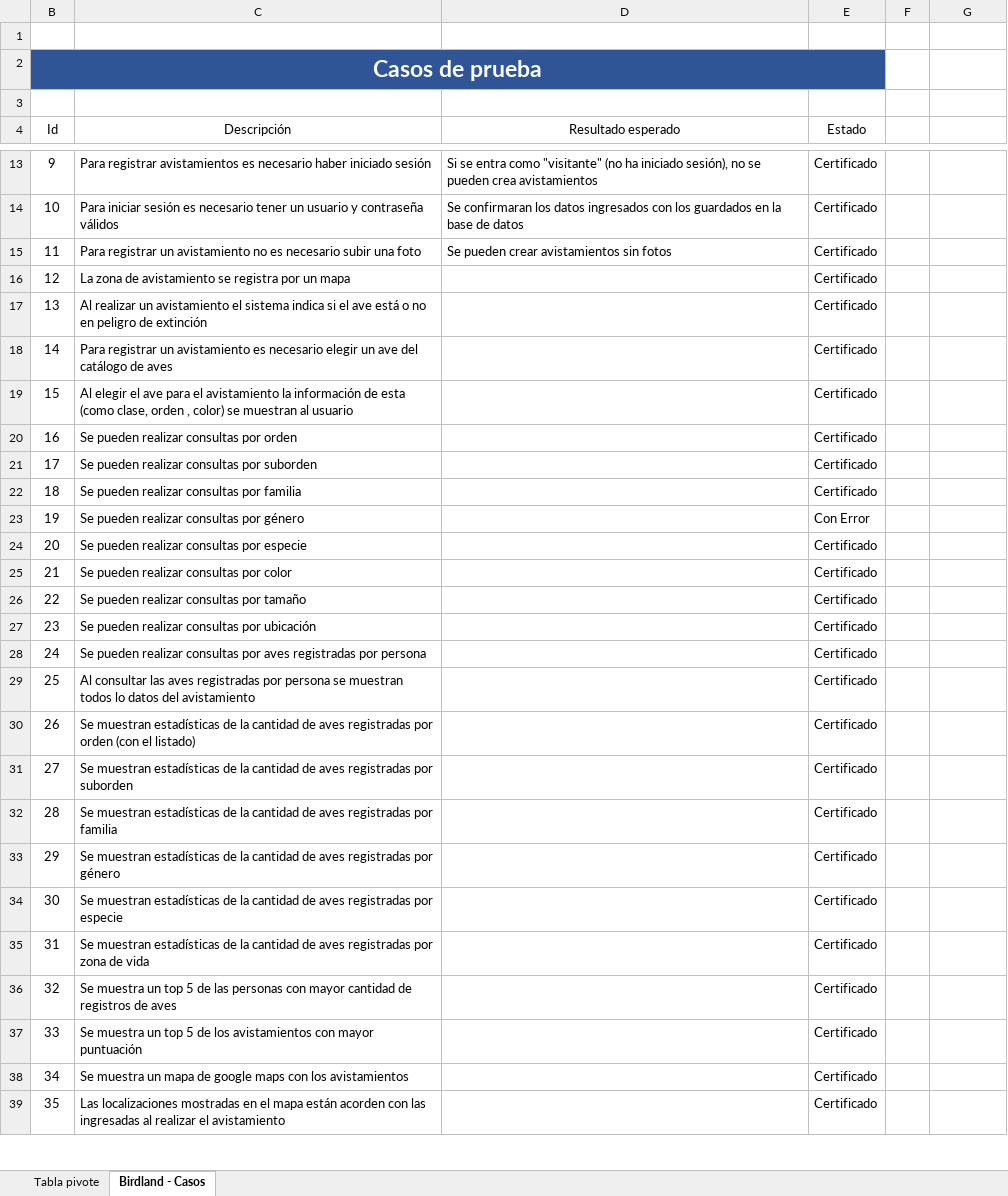
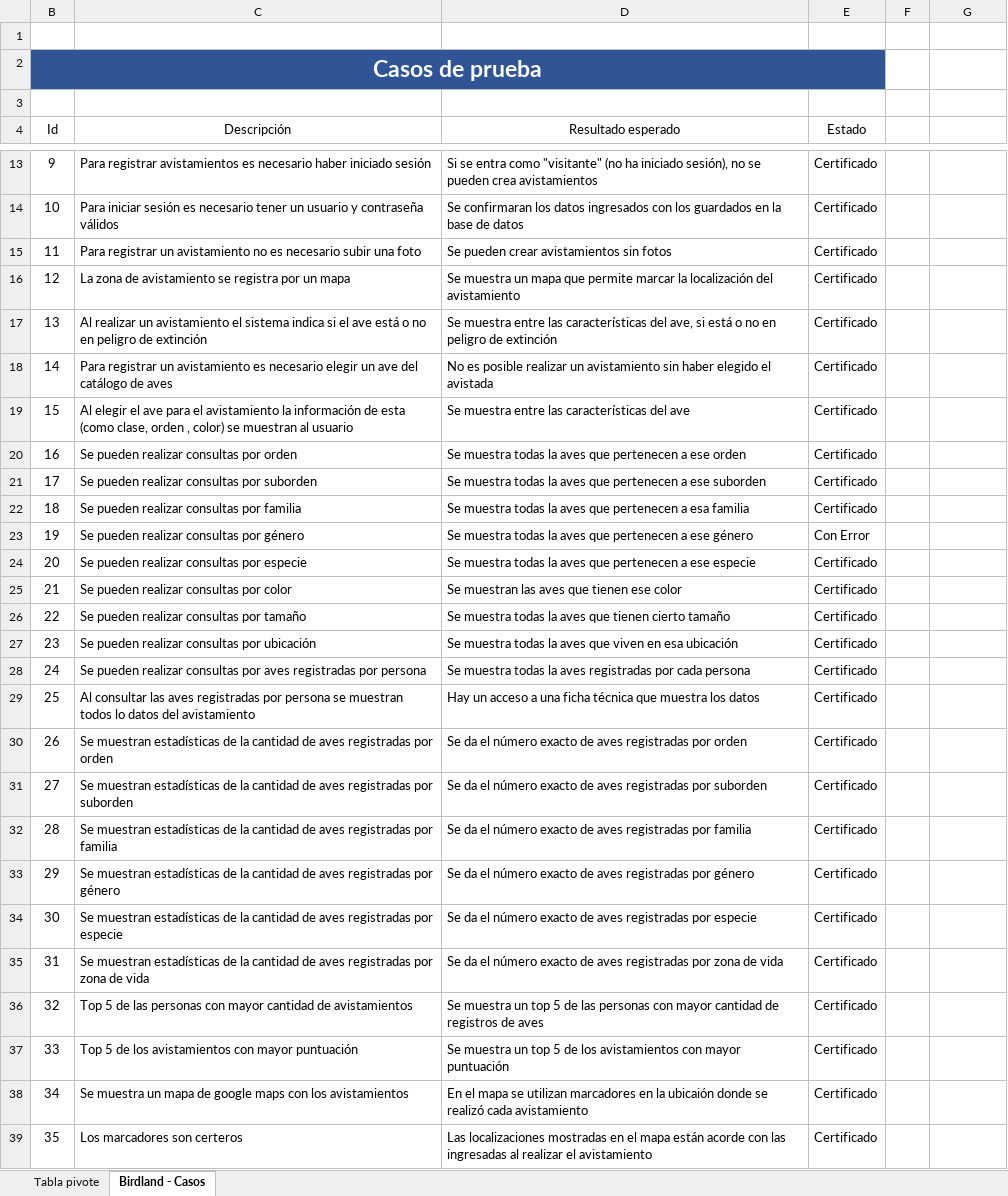
Before and after one commit to cecilianogranados96/BirdLand, an Excel workbook: Casos de prueba.xlsx, sheet Birdland - Casos, drawn as a sheet; only a part is shown, gaps mark what is left out; values as stored, in another font and other column widths than the file's, no borders; conditional formats and table styles not drawn; the diff covers the shown part only; the diff names each change by its address in the sheet, - before the commit and + after, or states it on an @@ line.

Commit message:
Información de aves, casos de prueba completos

```diff
--- a/Casos de prueba.xlsx (sheet Birdland - Casos)
+++ b/Casos de prueba.xlsx (sheet Birdland - Casos)
-D16 (Resultado esperado): (empty)
+D16 (Resultado esperado): Se muestra un mapa que permite marcar la localización del avistamiento
-D17 (Resultado esperado): (empty)
+D17 (Resultado esperado): Se muestra entre las características del ave, si está o no en peligro de extinción
-D18 (Resultado esperado): (empty)
+D18 (Resultado esperado): No es posible realizar un avistamiento sin haber elegido el avistada
-D19 (Resultado esperado): (empty)
+D19 (Resultado esperado): Se muestra entre las características del ave
-D20 (Resultado esperado): (empty)
+D20 (Resultado esperado): Se muestra todas la aves que pertenecen a ese orden
-D21 (Resultado esperado): (empty)
+D21 (Resultado esperado): Se muestra todas la aves que pertenecen a ese suborden
-D22 (Resultado esperado): (empty)
+D22 (Resultado esperado): Se muestra todas la aves que pertenecen a esa familia
-D23 (Resultado esperado): (empty)
+D23 (Resultado esperado): Se muestra todas la aves que pertenecen a ese género
-D24 (Resultado esperado): (empty)
+D24 (Resultado esperado): Se muestra todas la aves que pertenecen a ese especie
-D25 (Resultado esperado): (empty)
+D25 (Resultado esperado): Se muestran las aves que tienen ese color
-D26 (Resultado esperado): (empty)
+D26 (Resultado esperado): Se muestra todas la aves que tienen cierto tamaño
-D27 (Resultado esperado): (empty)
+D27 (Resultado esperado): Se muestra todas la aves que viven en esa ubicación
-D28 (Resultado esperado): (empty)
+D28 (Resultado esperado): Se muestra todas la aves registradas por cada persona
-D29 (Resultado esperado): (empty)
+D29 (Resultado esperado): Hay un acceso a una ficha técnica que muestra los datos
-C30 (Descripción): …por orden (con el listado)
+C30 (Descripción): …por orden
-D30 (Resultado esperado): (empty)
+D30 (Resultado esperado): Se da el número exacto de aves registradas por orden
-D31 (Resultado esperado): (empty)
+D31 (Resultado esperado): Se da el número exacto de aves registradas por suborden
-D32 (Resultado esperado): (empty)
+D32 (Resultado esperado): Se da el número exacto de aves registradas por familia
-D33 (Resultado esperado): (empty)
+D33 (Resultado esperado): Se da el número exacto de aves registradas por género
-D34 (Resultado esperado): (empty)
+D34 (Resultado esperado): Se da el número exacto de aves registradas por especie
-D35 (Resultado esperado): (empty)
+D35 (Resultado esperado): Se da el número exacto de aves registradas por zona de vida
-C36 (Descripción): Se muestra un top 5 de las personas con mayor cantidad de registros de aves
+C36 (Descripción): Top 5 de las personas con mayor cantidad de avistamientos
-D36 (Resultado esperado): (empty)
+D36 (Resultado esperado): Se muestra un top 5 de las personas con mayor cantidad de registros de aves
-C37 (Descripción): Se muestra un top 5 de…
+C37 (Descripción): Top 5 de…
-D37 (Resultado esperado): (empty)
+D37 (Resultado esperado): Se muestra un top 5 de los avistamientos con mayor puntuación
-D38 (Resultado esperado): (empty)
+D38 (Resultado esperado): En el mapa se utilizan marcadores en la ubicaión donde se realizó cada avistamiento
-C39 (Descripción): Las localizaciones mostradas en el mapa están acorden con las ingresadas al realizar el avistamiento
+C39 (Descripción): Los marcadores son certeros
-D39 (Resultado esperado): (empty)
+D39 (Resultado esperado): Las localizaciones mostradas en el mapa están acorde con las ingresadas al realizar el avistamiento
```
Also changed, not shown: 20 edited cells elsewhere in this sheet, 10 other files.
